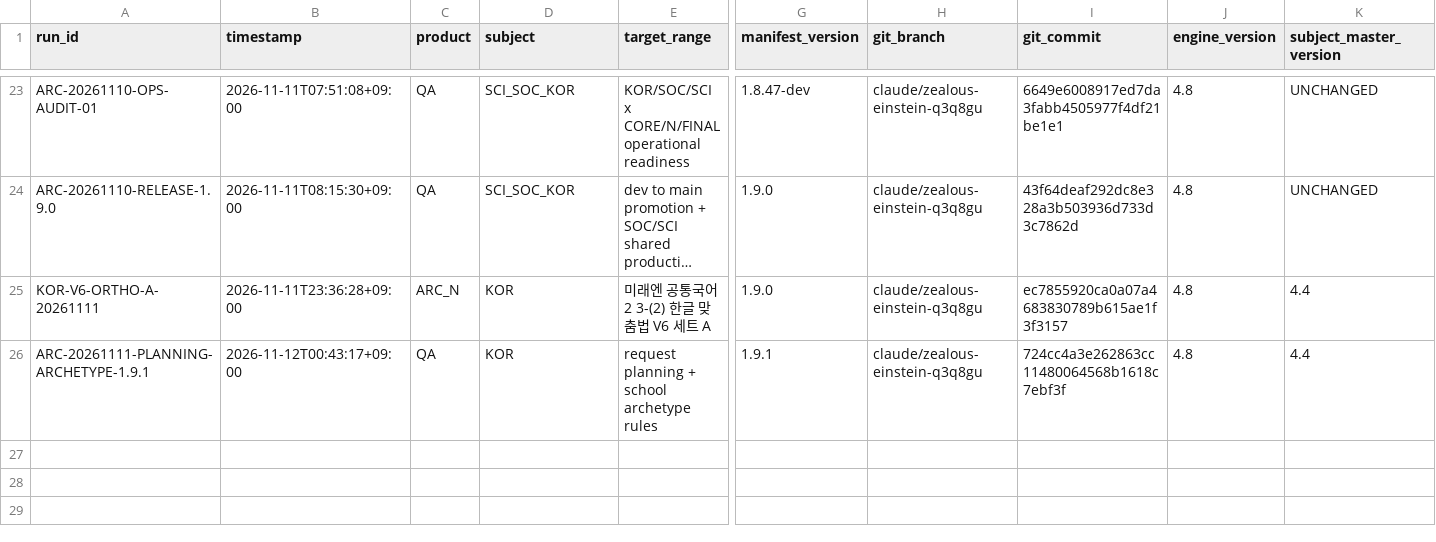
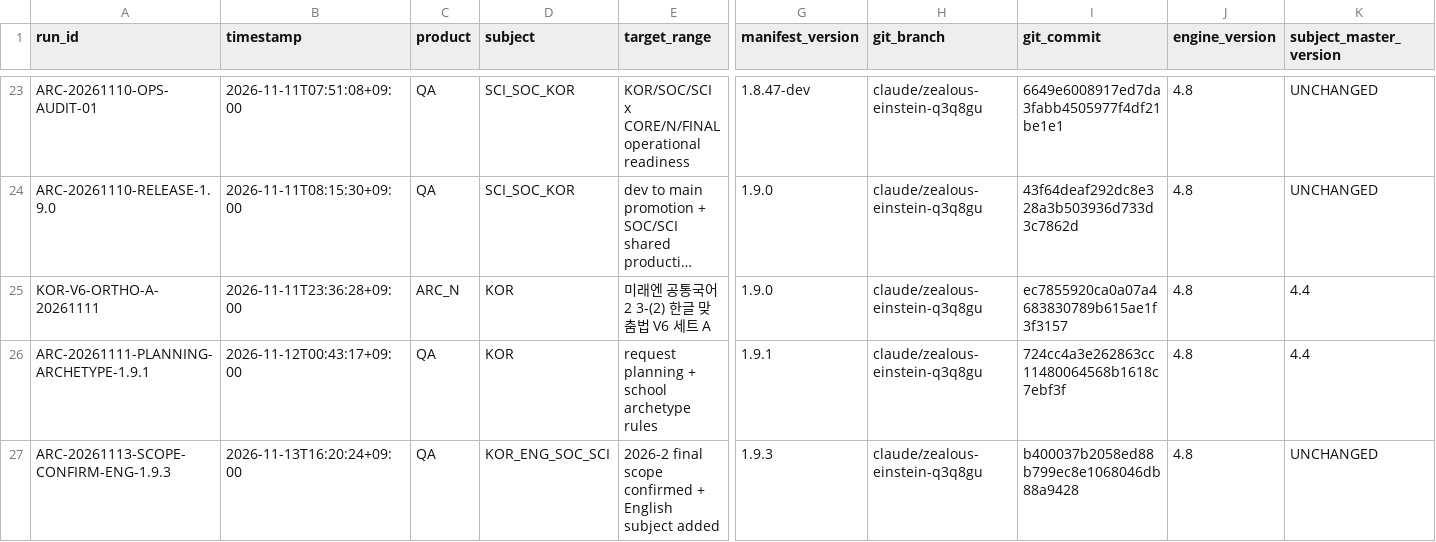
Before and after one commit to chanheep1003-tech/ARC-System, a CSV file: ops/RUN_LOG.csv, drawn as a sheet; only a part is shown, gaps mark what is left out; long unchanged cells end in …; rows hold the shown columns only; the diff names each change by its address in the sheet, - before the commit and + after, or states it on an @@ line.

```diff
--- a/ops/RUN_LOG.csv
+++ b/ops/RUN_LOG.csv
+row 27: ARC-20261113-SCOPE-CONFIRM-ENG-1.9.3 | 2026-11-13T16:20:24+09:00 | QA | KOR_ENG_SOC_SCI | 2026-2 final scope confirmed + English subject added | 1.9.3 | claude/zealous-einstein-q3q8gu | b400037b2058ed88b799ec8e1068046db88a9428 | 4.8 | UNCHANGED
```
Also changed, not shown: 25 other files.
